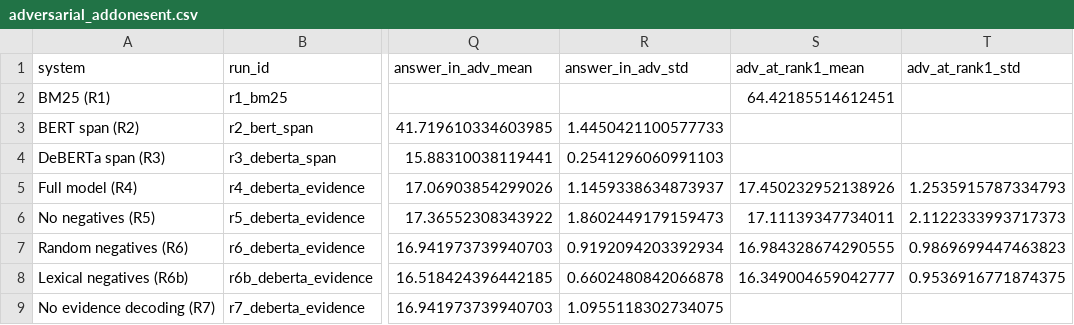
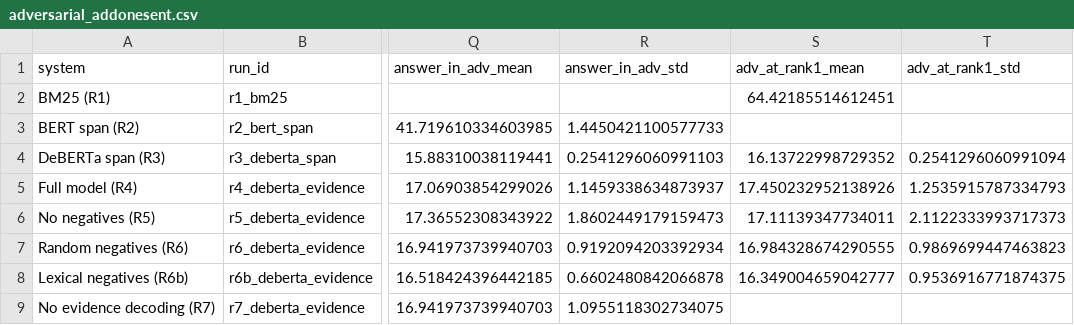
Before and after one commit to damiancxliew/CS4248_Project, a CSV file: results/tables/adversarial_addonesent.csv, drawn as a sheet; only a part is shown, gaps mark what is left out; the diff names each change by its address in the sheet, - before the commit and + after, or states it on an @@ line.

```diff
--- a/results/tables/adversarial_addonesent.csv
+++ b/results/tables/adversarial_addonesent.csv
-S4 (adv_at_rank1_mean): (empty)
+S4 (adv_at_rank1_mean): 16.13722998729352
-T4 (adv_at_rank1_std): (empty)
+T4 (adv_at_rank1_std): 0.2541296060991094
```
Also changed, not shown: results/tables/adversarial_addsent.csv, 4 other files.
